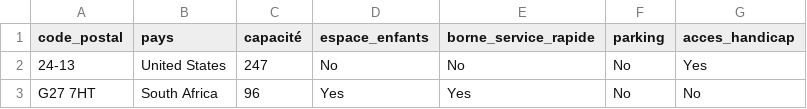
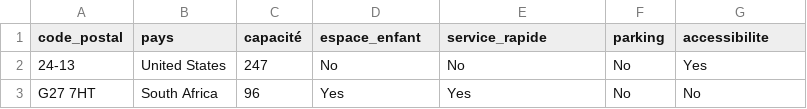
Before and after one commit to haelbrek/Projet_SQL, a CSV file: data_resto.csv, drawn as a sheet; only a part is shown.

```diff
--- a/data_resto.csv
+++ b/data_resto.csv
@@ -1,2 +1,2 @@
-code_postal,pays,capacité,espace_enfants,borne_service_rapide,parking,acces_handicap
+code_postal,pays,capacité,espace_enfant,service_rapide,parking,accessibilite
 24-13,United States,247,No,No,No,Yes
```
Also changed, not shown: 4 other files.
